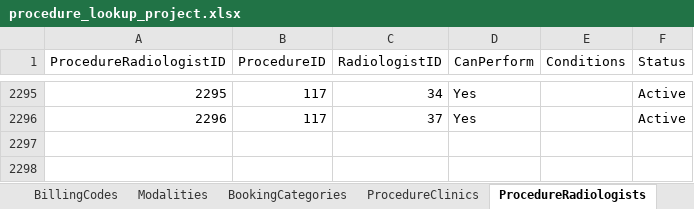
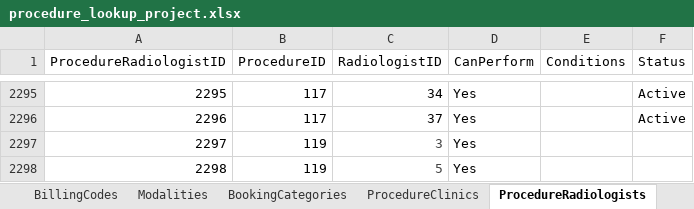
Before and after one commit to kngjms15/procedure-lookup-app, an Excel workbook: procedure_lookup_project.xlsx, sheet ProcedureRadiologists, drawn as a sheet; only a part is shown, gaps mark what is left out; values as stored, in another font and other column widths than the file's, no borders; charts and pictures and conditional formats and table styles not drawn; the diff names each change by its address in the sheet, - before the commit and + after, or states it on an @@ line.

Commit message:
Added procedure Blood Patch ESI with mapping

```diff
--- a/procedure_lookup_project.xlsx (sheet ProcedureRadiologists)
+++ b/procedure_lookup_project.xlsx (sheet ProcedureRadiologists)
+row 2297: 2297 | 119 | 3 | Yes
+row 2298: 2298 | 119 | 5 | Yes
```
Also changed, not shown: sheet ProcedureBookingCategories, sheet ProcedureClinics, sheet Procedures, sheet ProcedureAliases.
